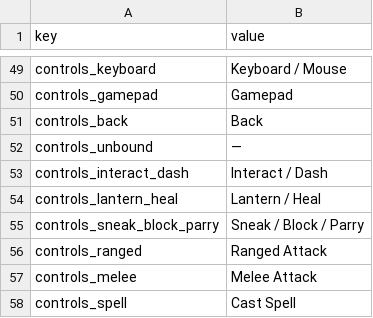
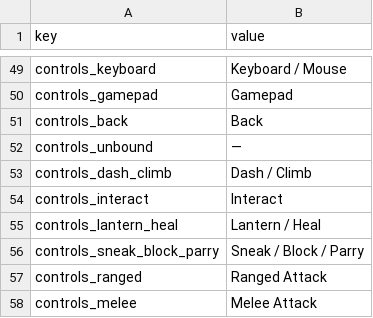
Before and after one commit to PocketwatchGames/hike, a TSV file: resources/localization/english.tsv, drawn as a sheet; only a part is shown, gaps mark what is left out; the shorter side is filled out with more unchanged rows; removed rows and columns are numbered as before the commit, all else as after; the diff names each change by its address in the sheet, - before the commit and + after, or states it on an @@ line.

Commit message:
snowy zone dash bindings bomb fixed

```diff
--- a/resources/localization/english.tsv
+++ b/resources/localization/english.tsv
-row 53: controls_interact_dash | Interact / Dash
+row 53: controls_dash_climb | Dash / Climb
+row 54: controls_interact | Interact
```
Also changed, not shown: 28 other files.
